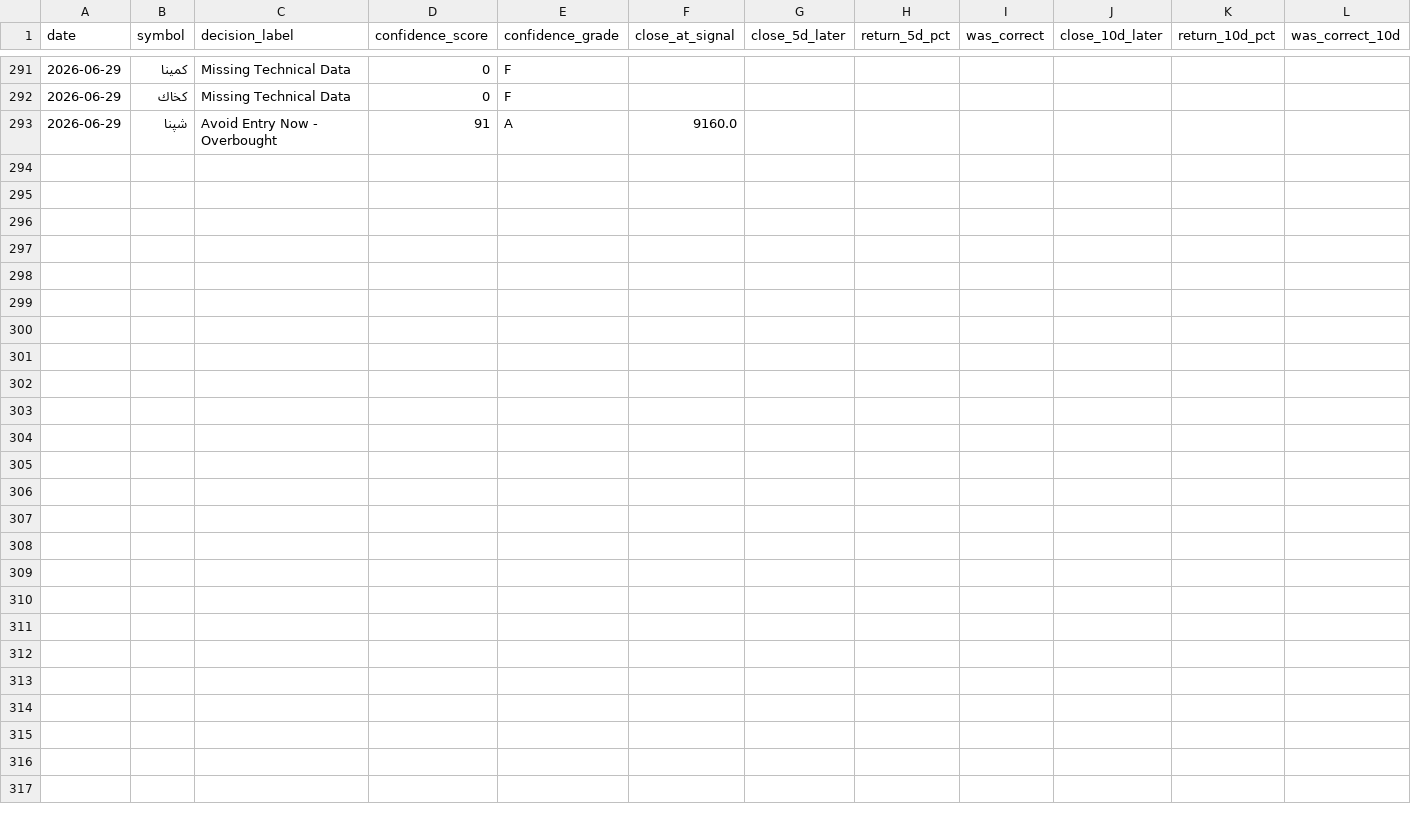
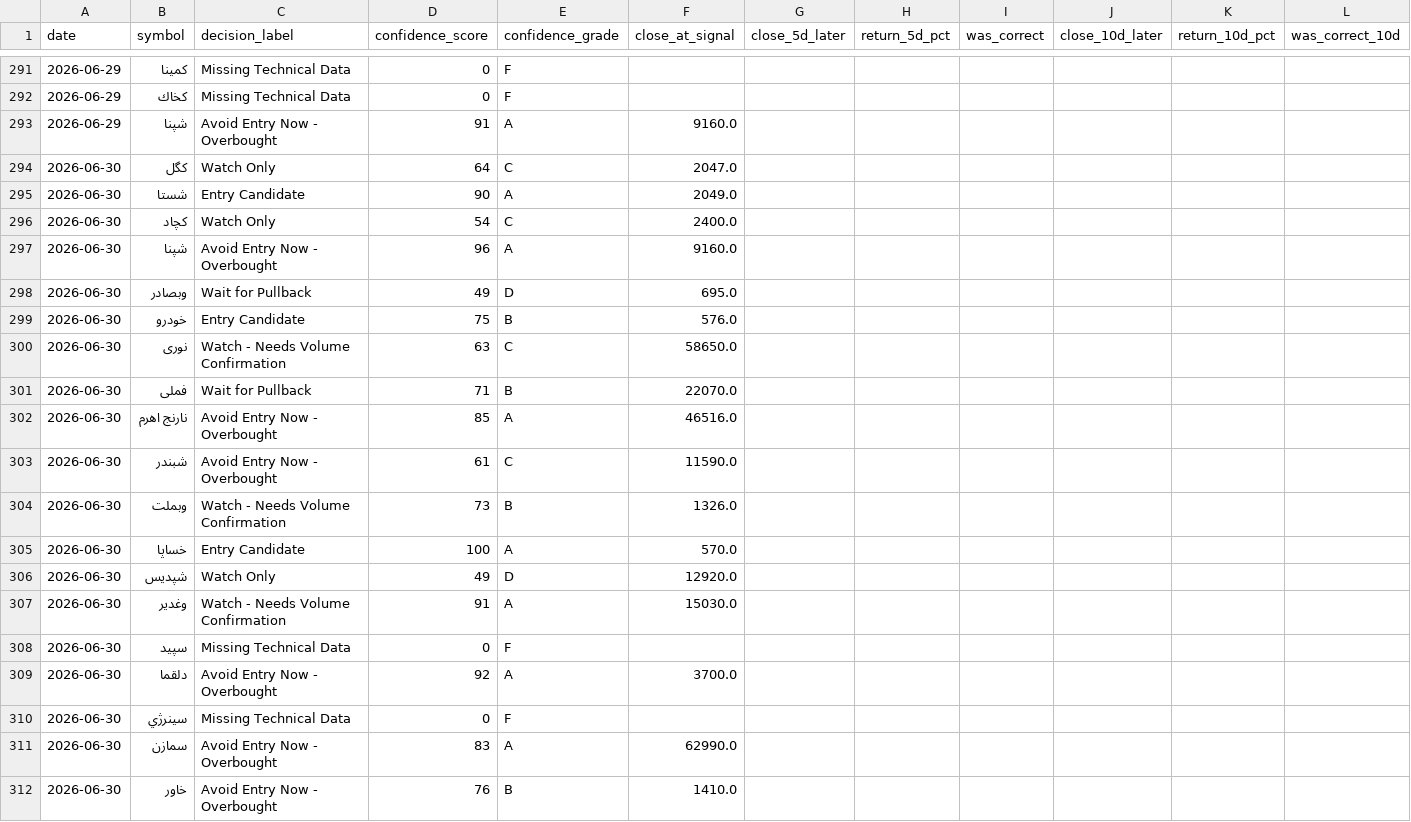
Before and after one commit to mohammadbayati/Iran-Stock-Ai-System, a CSV file: data/signal_log.csv, drawn as a sheet; only a part is shown, gaps mark what is left out; the diff covers the shown part only; the diff names each change by its address in the sheet, - before the commit and + after, or states it on an @@ line.

```diff
--- a/data/signal_log.csv
+++ b/data/signal_log.csv
+row 294: 2026-06-30 | کگل | Watch Only | 64 | C | 2047.0
+row 295: 2026-06-30 | شستا | Entry Candidate | 90 | A | 2049.0
+row 296: 2026-06-30 | کچاد | Watch Only | 54 | C | 2400.0
+row 297: 2026-06-30 | شپنا | Avoid Entry Now - Overbought | 96 | A | 9160.0
+row 298: 2026-06-30 | وبصادر | Wait for Pullback | 49 | D | 695.0
+row 299: 2026-06-30 | خودرو | Entry Candidate | 75 | B | 576.0
+row 300: 2026-06-30 | نوری | Watch - Needs Volume Confirmation | 63 | C | 58650.0
+row 301: 2026-06-30 | فملی | Wait for Pullback | 71 | B | 22070.0
+row 302: 2026-06-30 | نارنج اهرم | Avoid Entry Now - Overbought | 85 | A | 46516.0
+row 303: 2026-06-30 | شبندر | Avoid Entry Now - Overbought | 61 | C | 11590.0
+row 304: 2026-06-30 | وبملت | Watch - Needs Volume Confirmation | 73 | B | 1326.0
+row 305: 2026-06-30 | خساپا | Entry Candidate | 100 | A | 570.0
+row 306: 2026-06-30 | شپدیس | Watch Only | 49 | D | 12920.0
+row 307: 2026-06-30 | وغدیر | Watch - Needs Volume Confirmation | 91 | A | 15030.0
+row 308: 2026-06-30 | سپيد | Missing Technical Data | 0 | F
+row 309: 2026-06-30 | دلقما | Avoid Entry Now - Overbought | 92 | A | 3700.0
+row 310: 2026-06-30 | سينرژي | Missing Technical Data | 0 | F
+row 311: 2026-06-30 | سمازن | Avoid Entry Now - Overbought | 83 | A | 62990.0
+row 312: 2026-06-30 | خاور | Avoid Entry Now - Overbought | 76 | B | 1410.0
```
Also changed, not shown: 11 added rows elsewhere in this file, 2 other files.
